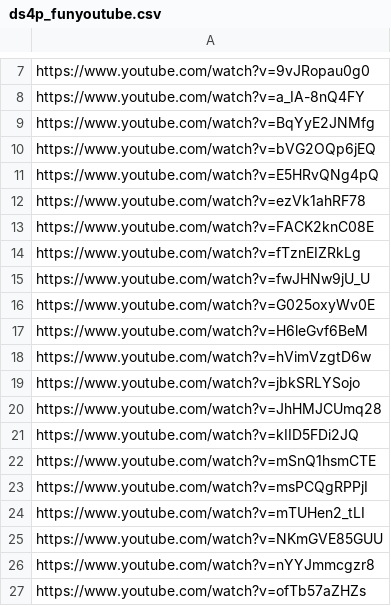
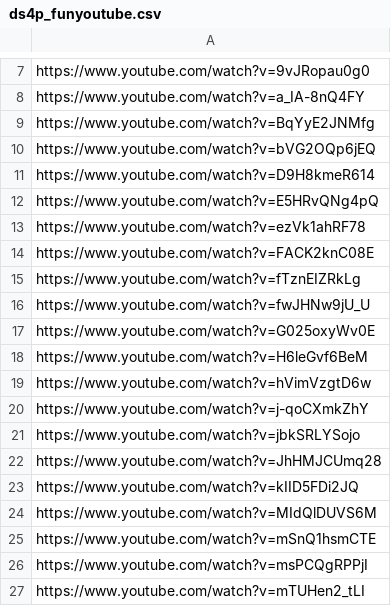
Before and after one commit to DataScience4Psych/DataScience4Psych, a CSV file: data/ds4p_funyoutube.csv, drawn as a sheet; only a part is shown, gaps mark what is left out; the shorter side is filled out with more unchanged rows.

Commit message:
Update ds4p_funyoutube.csv

```diff
--- a/data/ds4p_funyoutube.csv
+++ b/data/ds4p_funyoutube.csv
@@ -10,2 +10,3 @@ https://www.youtube.com/watch?v=BqYyE2JNMfg
 https://www.youtube.com/watch?v=bVG2OQp6jEQ
+https://www.youtube.com/watch?v=D9H8kmeR614
 https://www.youtube.com/watch?v=E5HRvQNg4pQ
@@ -18,2 +19,3 @@ https://www.youtube.com/watch?v=H6leGvf6BeM
 https://www.youtube.com/watch?v=hVimVzgtD6w
+https://www.youtube.com/watch?v=j-qoCXmkZhY
 https://www.youtube.com/watch?v=jbkSRLYSojo
@@ -21,2 +23,3 @@ https://www.youtube.com/watch?v=JhHMJCUmq28
 https://www.youtube.com/watch?v=kIID5FDi2JQ
+https://www.youtube.com/watch?v=MIdQlDUVS6M
 https://www.youtube.com/watch?v=mSnQ1hsmCTE
```
